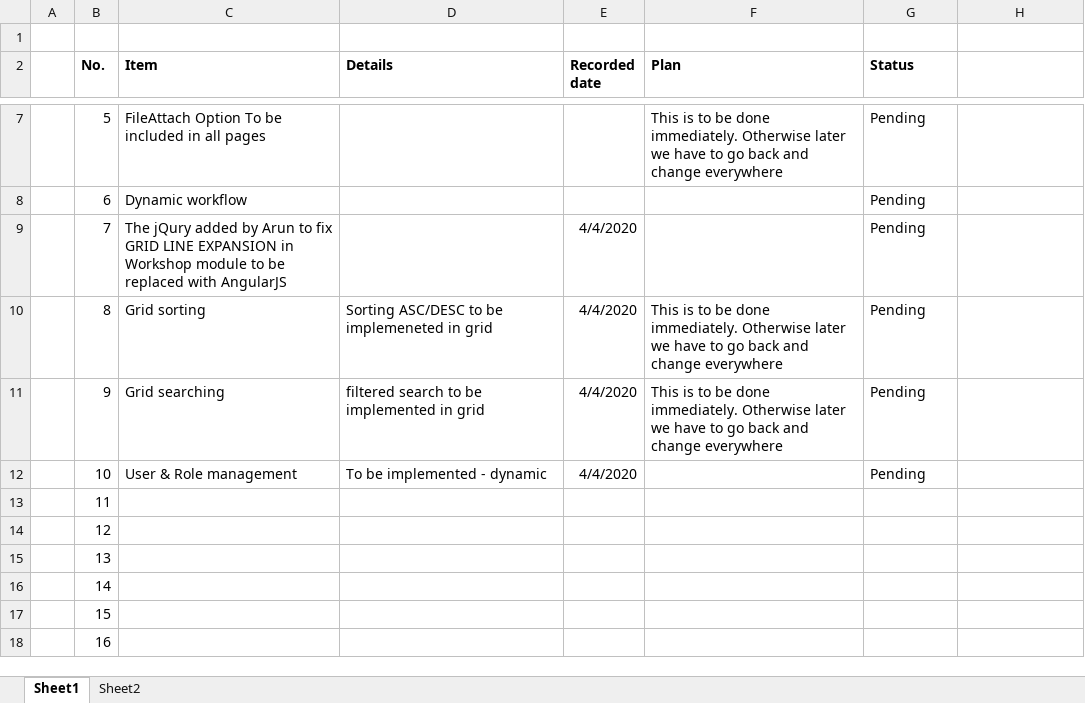
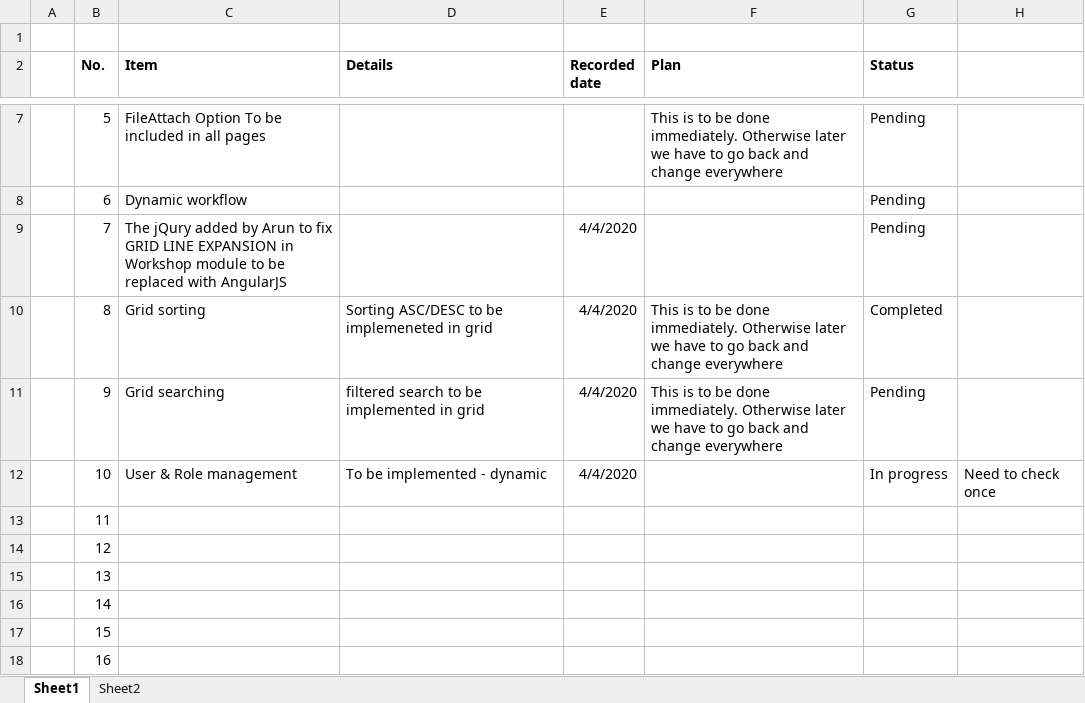
Before and after one commit to NexusOman/Documents, an Excel workbook: General/General Requirements.xlsx, sheet Sheet1, drawn as a sheet; only a part is shown, gaps mark what is left out; values as stored, in another font and other column widths than the file's, no borders; conditional formats not drawn; the diff names each change by its address in the sheet, - before the commit and + after, or states it on an @@ line.

Commit message:
statuschange

```diff
--- a/General/General Requirements.xlsx (sheet Sheet1)
+++ b/General/General Requirements.xlsx (sheet Sheet1)
-G10 (Status): Pending
+G10 (Status): Completed
-G12 (Status): Pending
+G12 (Status): In progress
-H12: (empty)
+H12: Need to check once
```
Also changed, not shown: Workshop & Service Module/System review status - Service Module.xlsx.
